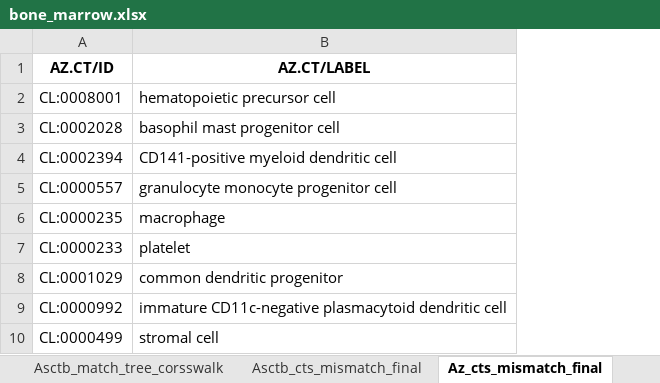
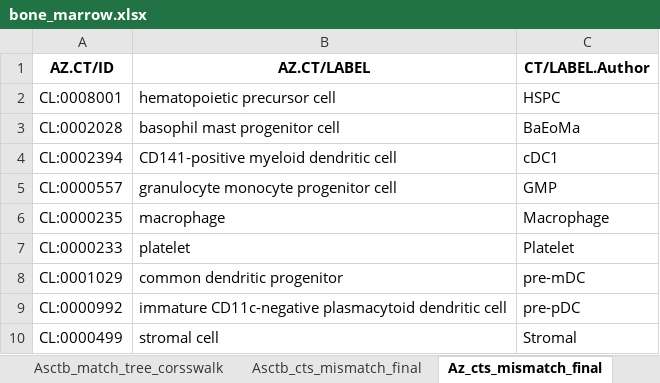
Before and after one commit to maddy3940/ASCTB-Azimuth-Comparison-22, an Excel workbook: Python/Data/Final/bone_marrow.xlsx, sheet Az_cts_mismatch_final, drawn as a sheet; values as stored, in another font and other column widths than the file's, no borders; the diff names each change by its address in the sheet, - before the commit and + after, or states it on an @@ line.

```diff
--- a/Python/Data/Final/bone_marrow.xlsx (sheet Az_cts_mismatch_final)
+++ b/Python/Data/Final/bone_marrow.xlsx (sheet Az_cts_mismatch_final)
+column C (CT/LABEL.Author), rows 2-10: HSPC | BaEoMa | cDC1 | GMP | Macrophage | Platelet | pre-mDC | pre-pDC | Stromal
```
Also changed, not shown: sheet Az_Asctb_cts_perfect_matches, sheet Asctb_match_tree_corsswalk, sheet Asctb_incorrect_cts, sheet Az_incorrect_cts, sheet Asctb_cts_mismatch_final, sheet Az_match_tree_corsswalk, 2 more sheets, Python/Data/Final/blood_pmbc.xlsx, Python/Data/Final/brain.xlsx, 11 other files.
